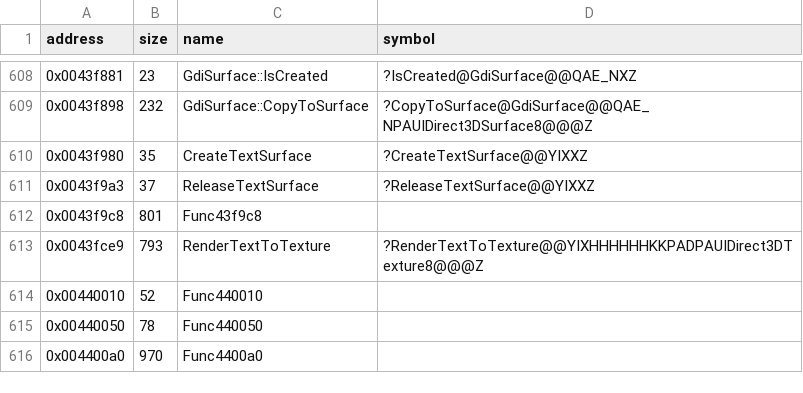
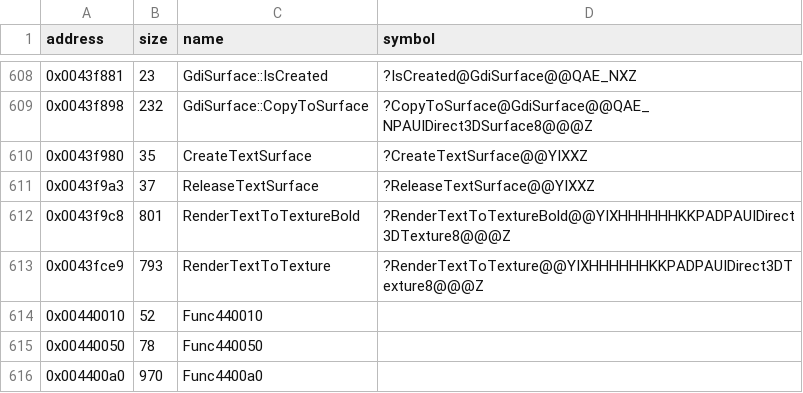
Before and after one commit to Cirno-Labs/th08, a CSV file: config/symbols.csv, drawn as a sheet; only a part is shown, gaps mark what is left out.

Commit message:
Decompile RenderTextToTextureBold (0x43f9c8)
th07's RenderTextToTexture with a semibold font (th07: bold) and the
DC read through GdiSurface::GetHdc. th08 adds a regular-weight variant
under the old name (0x43fce9).

```diff
--- a/config/symbols.csv
+++ b/config/symbols.csv
@@ -611,3 +611,3 @@ address,size,name,symbol
 0x0043f9a3,37,ReleaseTextSurface,?ReleaseTextSurface@@YIXXZ
-0x0043f9c8,801,Func43f9c8,
+0x0043f9c8,801,RenderTextToTextureBold,?RenderTextToTextureBold@@YIXHHHHHHKKPADPAUIDirect3DTexture8@@@Z
 0x0043fce9,793,RenderTextToTexture,?RenderTextToTexture@@YIXHHHHHHKKPADPAUIDirect3DTexture8@@@Z
```
Also changed, not shown: 3 other files.
